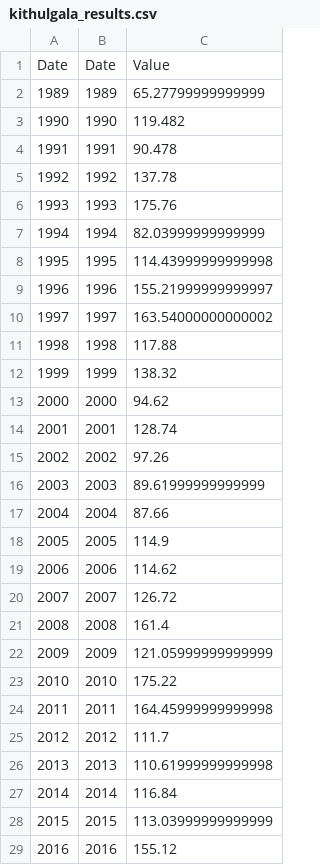
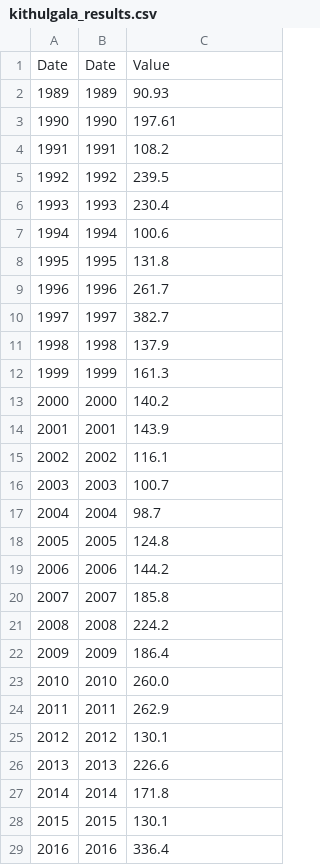
Before and after one commit to asselapathirana/slrainproc, a CSV file: kithulgala_results.csv, drawn as a sheet; only a part is shown; the diff covers the shown part only.

Commit message:
single max value title bug fixed

```diff
--- a/kithulgala_results.csv
+++ b/kithulgala_results.csv
@@ -1,29 +1,29 @@
 Date,Date,Value
-1989,1989,65.27799999999999
-1990,1990,119.482
-1991,1991,90.478
-1992,1992,137.78
-1993,1993,175.76
-1994,1994,82.03999999999999
-1995,1995,114.43999999999998
-1996,1996,155.21999999999997
-1997,1997,163.54000000000002
-1998,1998,117.88
-1999,1999,138.32
-2000,2000,94.62
-2001,2001,128.74
-2002,2002,97.26
-2003,2003,89.61999999999999
-2004,2004,87.66
-2005,2005,114.9
-2006,2006,114.62
-2007,2007,126.72
-2008,2008,161.4
-2009,2009,121.05999999999999
-2010,2010,175.22
-2011,2011,164.45999999999998
-2012,2012,111.7
-2013,2013,110.61999999999998
-2014,2014,116.84
-2015,2015,113.03999999999999
-2016,2016,155.12
+1989,1989,90.93
+1990,1990,197.61
+1991,1991,108.2
+1992,1992,239.5
+1993,1993,230.4
+1994,1994,100.6
+1995,1995,131.8
+1996,1996,261.7
+1997,1997,382.7
+1998,1998,137.9
+1999,1999,161.3
+2000,2000,140.2
+2001,2001,143.9
+2002,2002,116.1
+2003,2003,100.7
+2004,2004,98.7
+2005,2005,124.8
+2006,2006,144.2
+2007,2007,185.8
+2008,2008,224.2
+2009,2009,186.4
+2010,2010,260.0
+2011,2011,262.9
+2012,2012,130.1
+2013,2013,226.6
+2014,2014,171.8
+2015,2015,130.1
+2016,2016,336.4
```
Also changed, not shown: 1 edited cell elsewhere in this file, 2 other files.
